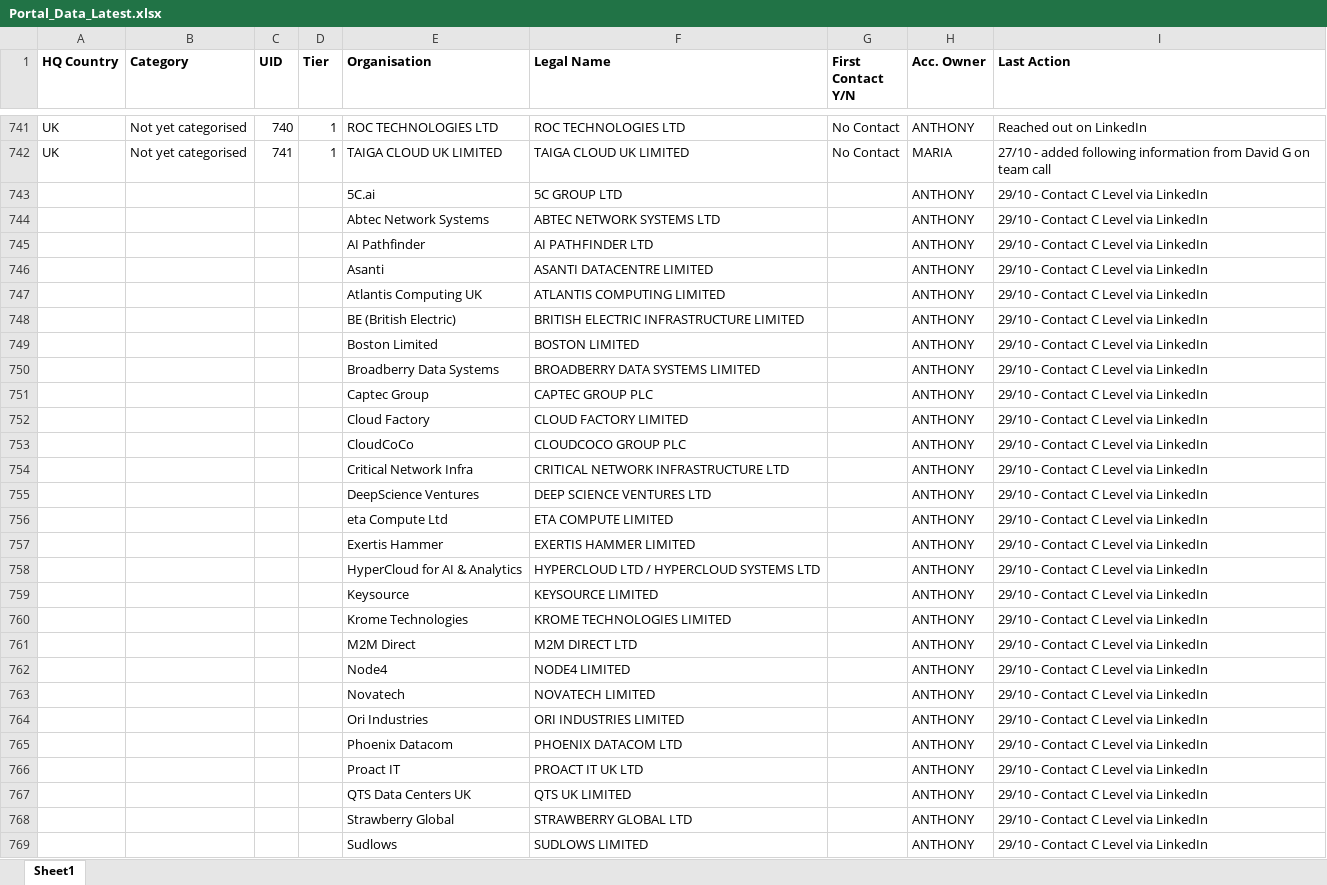
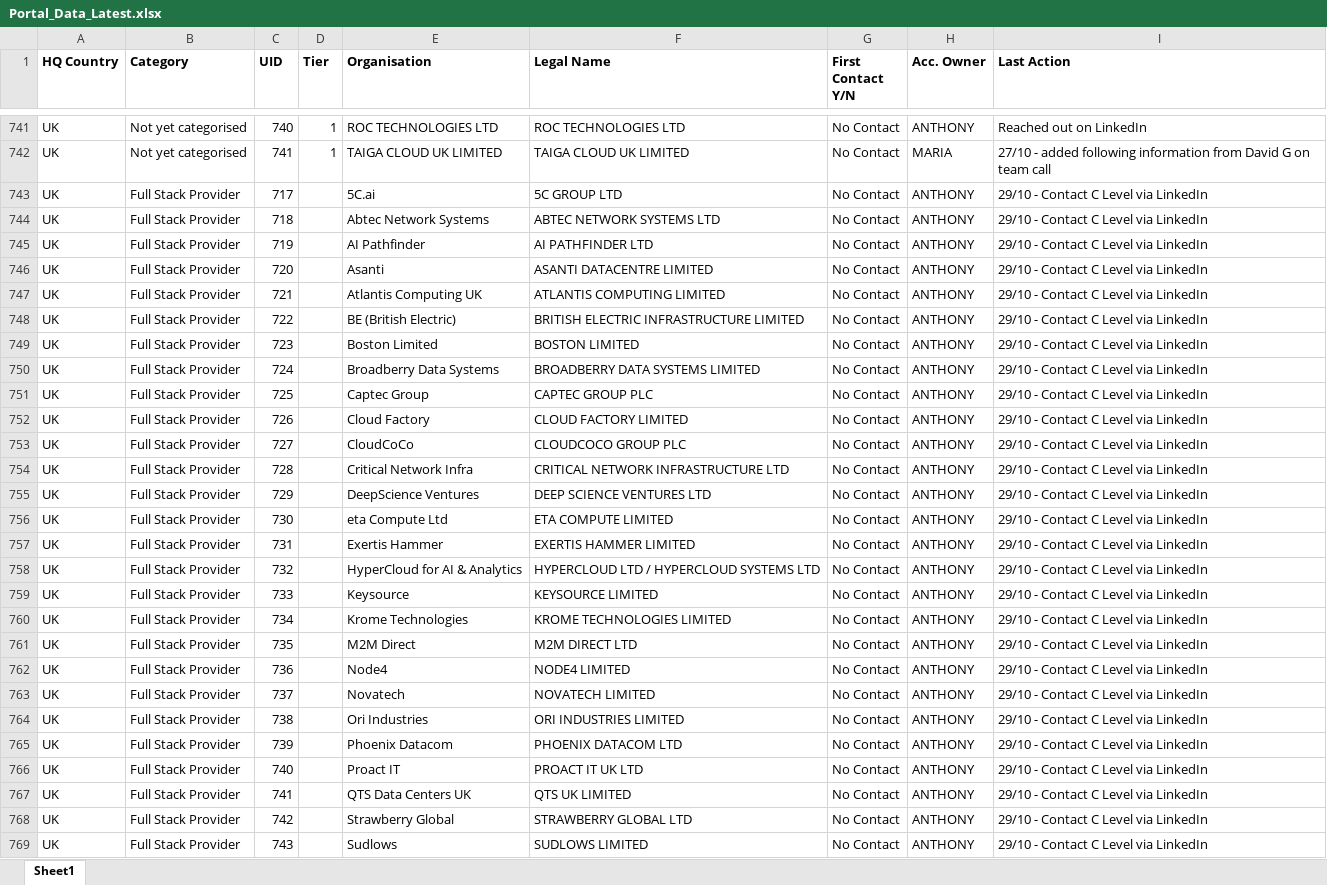
Before and after one commit to jcmariani1199-dot/NokiaPortal-Secure-V4, an Excel workbook: attached_assets/Portal_Data_Latest.xlsx, sheet Sheet1, drawn as a sheet; only a part is shown, gaps mark what is left out; values as stored, in another font and other column widths than the file's, no borders; the diff covers the shown part only; the diff names each change by its address in the sheet, - before the commit and + after, or states it on an @@ line.

Commit message:
Automated portal data update on 11/03/2025 08:47:58

```diff
--- a/attached_assets/Portal_Data_Latest.xlsx (sheet Sheet1)
+++ b/attached_assets/Portal_Data_Latest.xlsx (sheet Sheet1)
-A743:A769 (HQ Country): (empty)
+A743:A769 (HQ Country): UK
-B743:B769 (Category): (empty)
+B743:B769 (Category): Full Stack Provider
-C743 (UID): (empty)
+C743 (UID): 717
-G743:G769 (First Contact Y/N): (empty)
+G743:G769 (First Contact Y/N): No Contact
-C744 (UID): (empty)
+C744 (UID): 718
-C745 (UID): (empty)
+C745 (UID): 719
-C746 (UID): (empty)
+C746 (UID): 720
-C747 (UID): (empty)
+C747 (UID): 721
-C748 (UID): (empty)
+C748 (UID): 722
-C749 (UID): (empty)
+C749 (UID): 723
-C750 (UID): (empty)
+C750 (UID): 724
-C751 (UID): (empty)
+C751 (UID): 725
-C752 (UID): (empty)
+C752 (UID): 726
-C753 (UID): (empty)
+C753 (UID): 727
-C754 (UID): (empty)
+C754 (UID): 728
-C755 (UID): (empty)
+C755 (UID): 729
-C756 (UID): (empty)
+C756 (UID): 730
-C757 (UID): (empty)
+C757 (UID): 731
-C758 (UID): (empty)
+C758 (UID): 732
-C759 (UID): (empty)
+C759 (UID): 733
-C760 (UID): (empty)
+C760 (UID): 734
-C761 (UID): (empty)
+C761 (UID): 735
-C762 (UID): (empty)
+C762 (UID): 736
-C763 (UID): (empty)
+C763 (UID): 737
-C764 (UID): (empty)
+C764 (UID): 738
-C765 (UID): (empty)
+C765 (UID): 739
-C766 (UID): (empty)
+C766 (UID): 740
-C767 (UID): (empty)
+C767 (UID): 741
-C768 (UID): (empty)
+C768 (UID): 742
-C769 (UID): (empty)
+C769 (UID): 743
```
Also changed, not shown: 23 edited cells elsewhere in this sheet.
